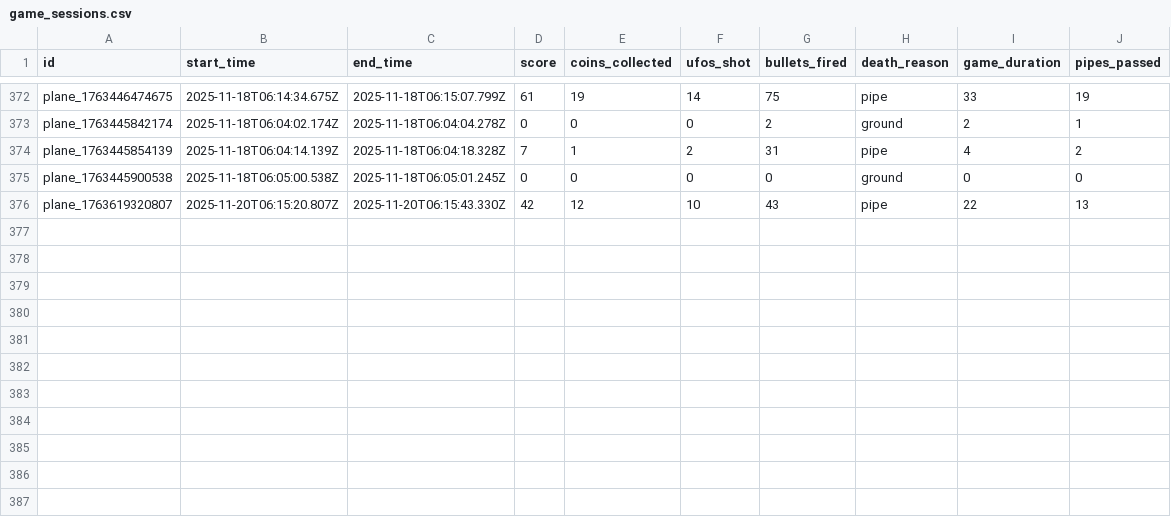
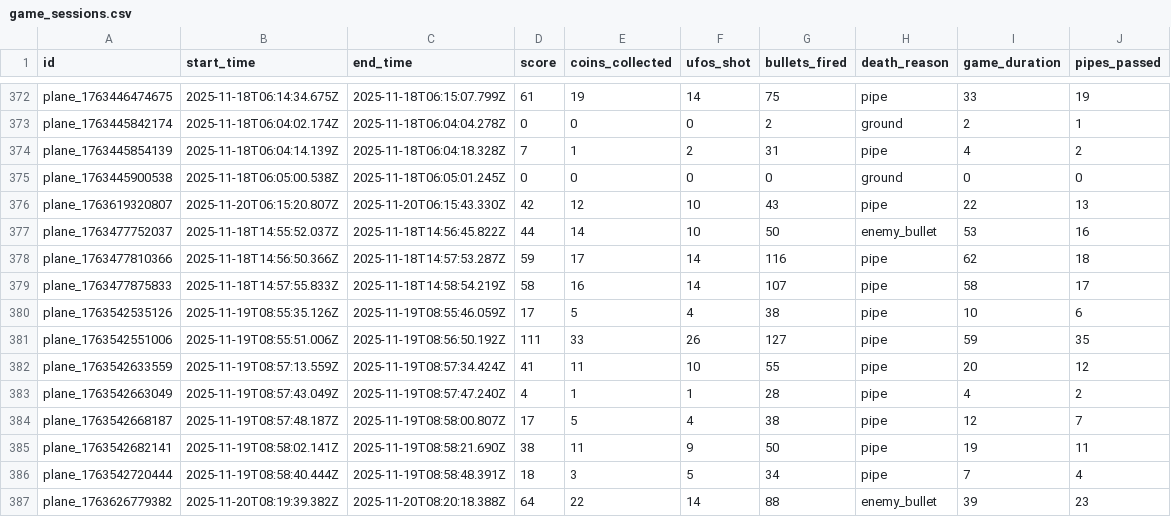
Before and after one commit to laihoangson/world-of-games-and-data, a CSV file: csv_export/game_sessions.csv, drawn as a sheet; only a part is shown, gaps mark what is left out; the diff names each change by its address in the sheet, - before the commit and + after, or states it on an @@ line.

Commit message:
Load more sessions

```diff
--- a/csv_export/game_sessions.csv
+++ b/csv_export/game_sessions.csv
+row 377: plane_1763477752037 | 2025-11-18T14:55:52.037Z | 2025-11-18T14:56:45.822Z | 44 | 14 | 10 | 50 | enemy_bullet | 53 | 16
+row 378: plane_1763477810366 | 2025-11-18T14:56:50.366Z | 2025-11-18T14:57:53.287Z | 59 | 17 | 14 | 116 | pipe | 62 | 18
+row 379: plane_1763477875833 | 2025-11-18T14:57:55.833Z | 2025-11-18T14:58:54.219Z | 58 | 16 | 14 | 107 | pipe | 58 | 17
+row 380: plane_1763542535126 | 2025-11-19T08:55:35.126Z | 2025-11-19T08:55:46.059Z | 17 | 5 | 4 | 38 | pipe | 10 | 6
+row 381: plane_1763542551006 | 2025-11-19T08:55:51.006Z | 2025-11-19T08:56:50.192Z | 111 | 33 | 26 | 127 | pipe | 59 | 35
+row 382: plane_1763542633559 | 2025-11-19T08:57:13.559Z | 2025-11-19T08:57:34.424Z | 41 | 11 | 10 | 55 | pipe | 20 | 12
+row 383: plane_1763542663049 | 2025-11-19T08:57:43.049Z | 2025-11-19T08:57:47.240Z | 4 | 1 | 1 | 28 | pipe | 4 | 2
+row 384: plane_1763542668187 | 2025-11-19T08:57:48.187Z | 2025-11-19T08:58:00.807Z | 17 | 5 | 4 | 38 | pipe | 12 | 7
+row 385: plane_1763542682141 | 2025-11-19T08:58:02.141Z | 2025-11-19T08:58:21.690Z | 38 | 11 | 9 | 50 | pipe | 19 | 11
+row 386: plane_1763542720444 | 2025-11-19T08:58:40.444Z | 2025-11-19T08:58:48.391Z | 18 | 3 | 5 | 34 | pipe | 7 | 4
+row 387: plane_1763626779382 | 2025-11-20T08:19:39.382Z | 2025-11-20T08:20:18.388Z | 64 | 22 | 14 | 88 | enemy_bullet | 39 | 23
```
Also changed, not shown: 1 other file.
